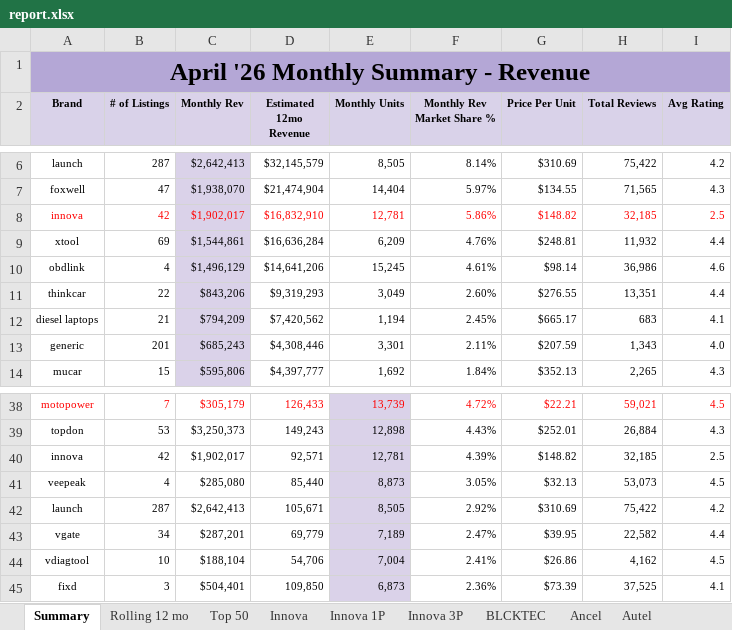
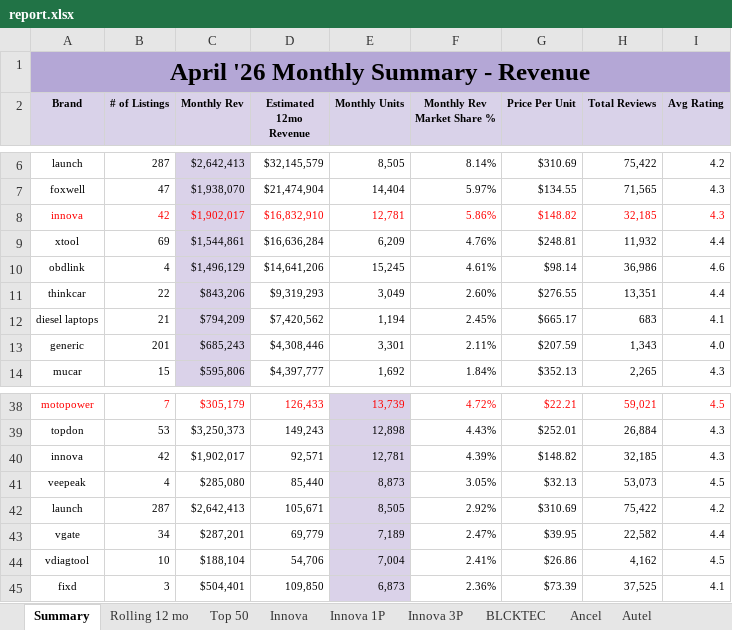
Before and after one commit to gcsumiao/competitor_research_product, an Excel workbook: product_dashboard/data/code_reader_scanner/202604/report.xlsx, sheet Summary, drawn as a sheet; only a part is shown, gaps mark what is left out; values as stored, in another font and other column widths than the file's, no borders; table styles not drawn; the diff names each change by its address in the sheet, - before the commit and + after, or states it on an @@ line.

```diff
--- a/product_dashboard/data/code_reader_scanner/202604/report.xlsx (sheet Summary)
+++ b/product_dashboard/data/code_reader_scanner/202604/report.xlsx (sheet Summary)
-I8 (Avg Rating): 2.5
+I8 (Avg Rating): 4.3
-I40 (Avg Rating): 2.5
+I40 (Avg Rating): 4.3
```
Also changed, not shown: sheet Innova, sheet Innova 1P, sheet Innova 3P, sheet Top 50, product_dashboard/data/code_reader_scanner/202604/analysis.xlsx, product_dashboard/data/code_reader_scanner/202604/summary.xlsx.
